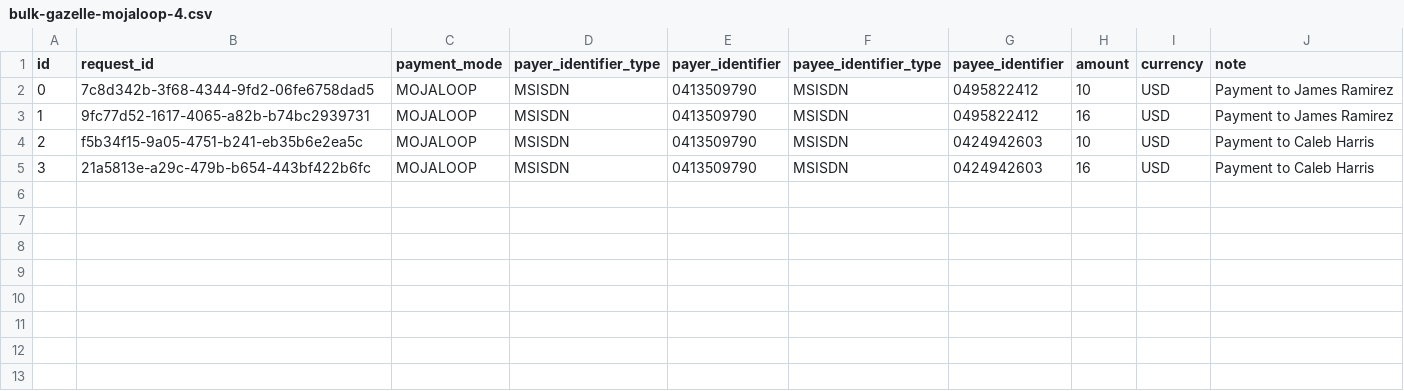
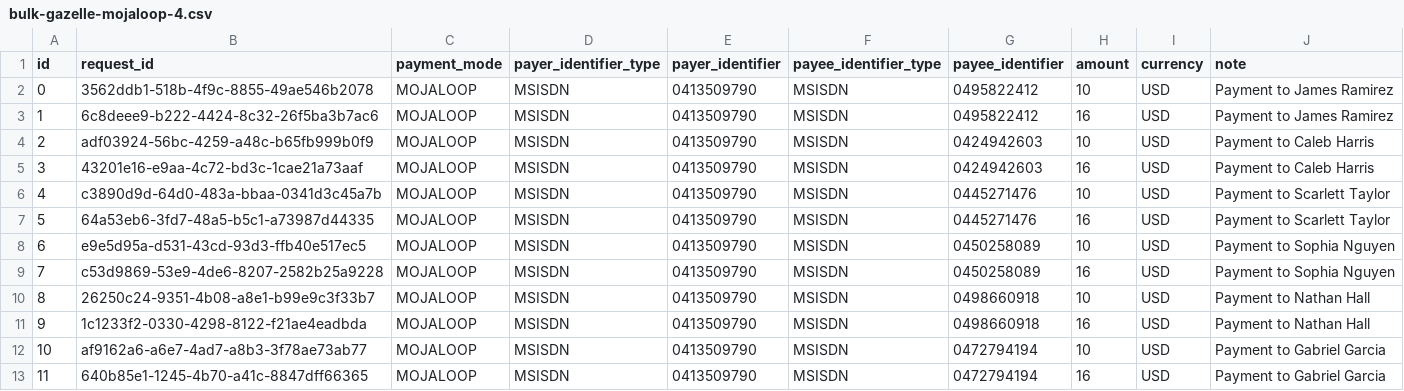
Before and after one commit to Gous0786/mifos-gazelle, a CSV file: src/utils/data-loading/bulk-gazelle-mojaloop-4.csv, drawn as a sheet.

```diff
--- a/src/utils/data-loading/bulk-gazelle-mojaloop-4.csv
+++ b/src/utils/data-loading/bulk-gazelle-mojaloop-4.csv
@@ -1,5 +1,13 @@
 id,request_id,payment_mode,payer_identifier_type,payer_identifier,payee_identifier_type,payee_identifier,amount,currency,note
-0,7c8d342b-3f68-4344-9fd2-06fe6758dad5,MOJALOOP,MSISDN,0413509790,MSISDN,0495822412,10,USD,Payment to James Ramirez
-1,9fc77d52-1617-4065-a82b-b74bc2939731,MOJALOOP,MSISDN,0413509790,MSISDN,0495822412,16,USD,Payment to James Ramirez
-2,f5b34f15-9a05-4751-b241-eb35b6e2ea5c,MOJALOOP,MSISDN,0413509790,MSISDN,0424942603,10,USD,Payment to Caleb Harris
-3,21a5813e-a29c-479b-b654-443bf422b6fc,MOJALOOP,MSISDN,0413509790,MSISDN,0424942603,16,USD,Payment to Caleb Harris
+0,3562ddb1-518b-4f9c-8855-49ae546b2078,MOJALOOP,MSISDN,0413509790,MSISDN,0495822412,10,USD,Payment to James Ramirez
+1,6c8deee9-b222-4424-8c32-26f5ba3b7ac6,MOJALOOP,MSISDN,0413509790,MSISDN,0495822412,16,USD,Payment to James Ramirez
+2,adf03924-56bc-4259-a48c-b65fb999b0f9,MOJALOOP,MSISDN,0413509790,MSISDN,0424942603,10,USD,Payment to Caleb Harris
+3,43201e16-e9aa-4c72-bd3c-1cae21a73aaf,MOJALOOP,MSISDN,0413509790,MSISDN,0424942603,16,USD,Payment to Caleb Harris
+4,c3890d9d-64d0-483a-bbaa-0341d3c45a7b,MOJALOOP,MSISDN,0413509790,MSISDN,0445271476,10,USD,Payment to Scarlett Taylor
+5,64a53eb6-3fd7-48a5-b5c1-a73987d44335,MOJALOOP,MSISDN,0413509790,MSISDN,0445271476,16,USD,Payment to Scarlett Taylor
+6,e9e5d95a-d531-43cd-93d3-ffb40e517ec5,MOJALOOP,MSISDN,0413509790,MSISDN,0450258089,10,USD,Payment to Sophia Nguyen
+7,c53d9869-53e9-4de6-8207-2582b25a9228,MOJALOOP,MSISDN,0413509790,MSISDN,0450258089,16,USD,Payment to Sophia Nguyen
+8,26250c24-9351-4b08-a8e1-b99e9c3f33b7,MOJALOOP,MSISDN,0413509790,MSISDN,0498660918,10,USD,Payment to Nathan Hall
+9,1c1233f2-0330-4298-8122-f21ae4eadbda,MOJALOOP,MSISDN,0413509790,MSISDN,0498660918,16,USD,Payment to Nathan Hall
+10,af9162a6-a6e7-4ad7-a8b3-3f78ae73ab77,MOJALOOP,MSISDN,0413509790,MSISDN,0472794194,10,USD,Payment to Gabriel Garcia
+11,640b85e1-1245-4b70-a41c-8847dff66365,MOJALOOP,MSISDN,0413509790,MSISDN,0472794194,16,USD,Payment to Gabriel Garcia
```
Also changed, not shown: src/utils/data-loading/bulk-gazelle-closedloop-4.csv, src/utils/data-loading/bulk-gazelle-govstack-4.csv, 15 other files.
